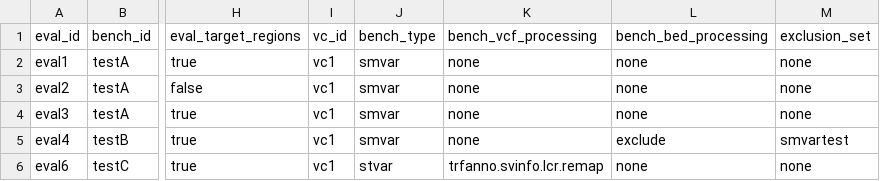
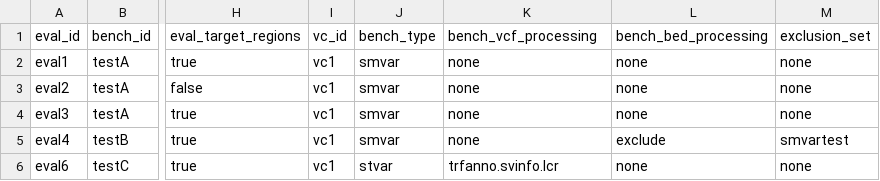
Before and after one commit to usnistgov/defrabb, a TSV file: config/analyses.tsv, drawn as a sheet; only a part is shown, gaps mark what is left out; the diff names each change by its address in the sheet, - before the commit and + after, or states it on an @@ line.

Commit message:
skipping remap in test

```diff
--- a/config/analyses.tsv
+++ b/config/analyses.tsv
-K6 (bench_vcf_processing): trfanno.svinfo.lcr.remap
+K6 (bench_vcf_processing): trfanno.svinfo.lcr
```
